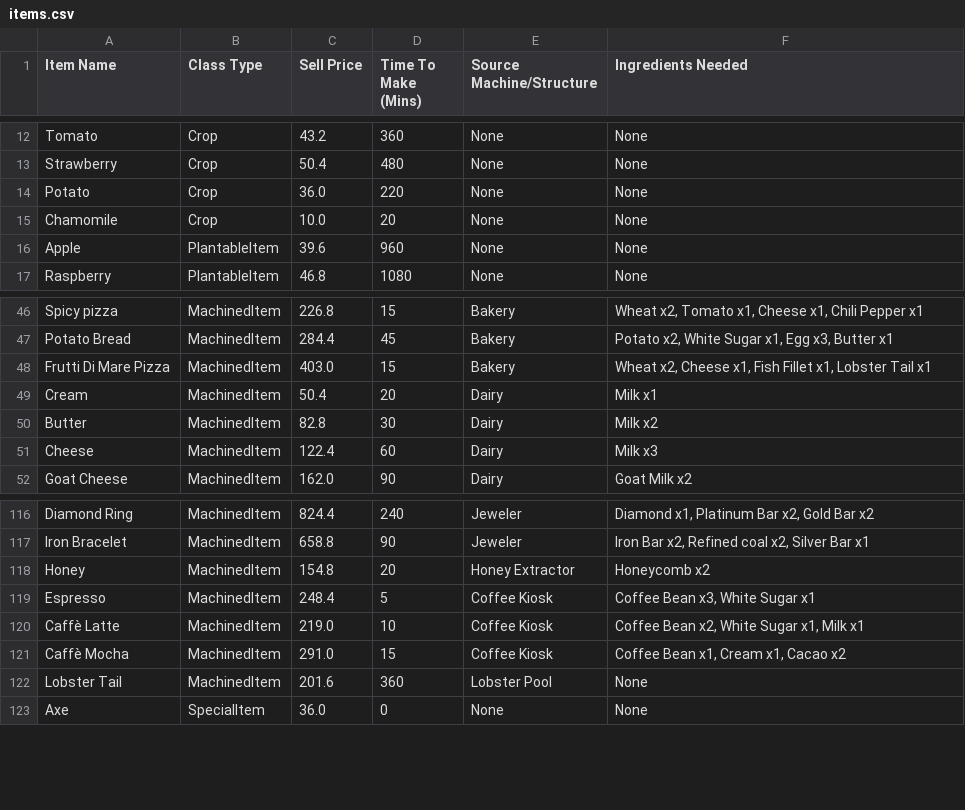
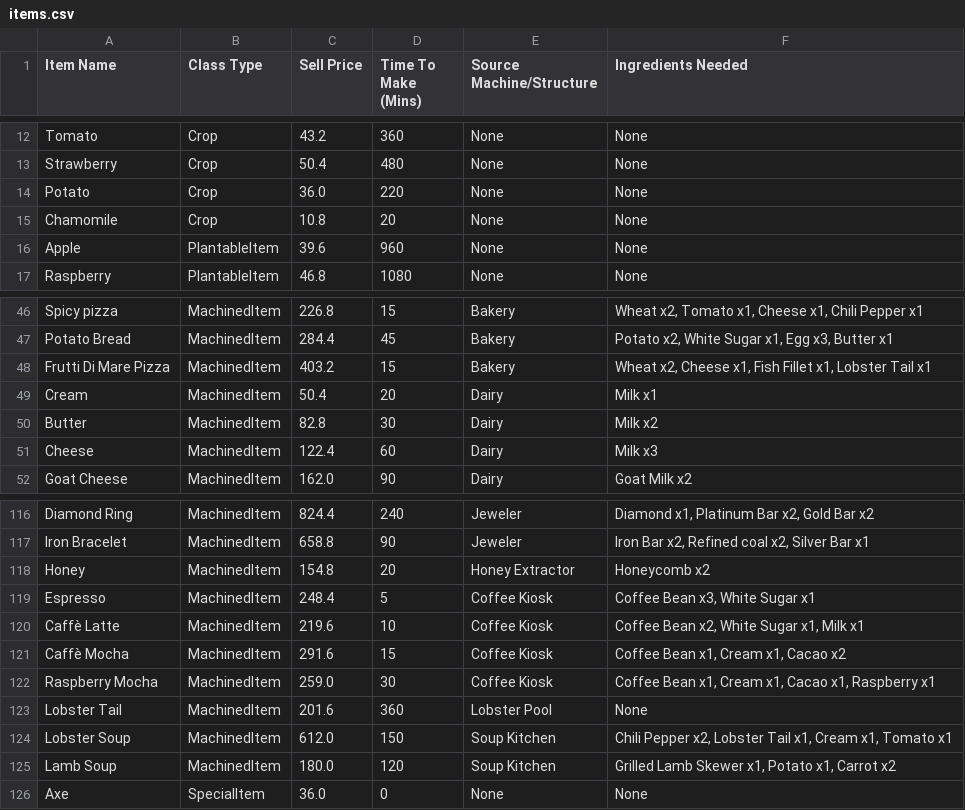
Before and after one commit to tyboro2002/hay_day_ecosystem, a CSV file: exports/items.csv, drawn as a sheet; only a part is shown, gaps mark what is left out.

```diff
--- a/exports/items.csv
+++ b/exports/items.csv
@@ -14,3 +14,3 @@ Strawberry,Crop,50.4,480,None,None
 Potato,Crop,36.0,220,None,None
-Chamomile,Crop,10.0,20,None,None
+Chamomile,Crop,10.8,20,None,None
 Apple,PlantableItem,39.6,960,None,None
@@ -47,3 +47,3 @@ Spicy pizza,MachinedItem,226.8,15,Bakery,"Wheat x2, Tomato x1, Cheese x1, Chili
 Potato Bread,MachinedItem,284.4,45,Bakery,"Potato x2, White Sugar x1, Egg x3, Butter x1"
-Frutti Di Mare Pizza,MachinedItem,403.0,15,Bakery,"Wheat x2, Cheese x1, Fish Fillet x1, Lobster Tail x1"
+Frutti Di Mare Pizza,MachinedItem,403.2,15,Bakery,"Wheat x2, Cheese x1, Fish Fillet x1, Lobster Tail x1"
 Cream,MachinedItem,50.4,20,Dairy,Milk x1
@@ -119,5 +119,8 @@ Honey,MachinedItem,154.8,20,Honey Extractor,Honeycomb x2
 Espresso,MachinedItem,248.4,5,Coffee Kiosk,"Coffee Bean x3, White Sugar x1"
-Caffè Latte,MachinedItem,219.0,10,Coffee Kiosk,"Coffee Bean x2, White Sugar x1, Milk x1"
-Caffè Mocha,MachinedItem,291.0,15,Coffee Kiosk,"Coffee Bean x1, Cream x1, Cacao x2"
+Caffè Latte,MachinedItem,219.6,10,Coffee Kiosk,"Coffee Bean x2, White Sugar x1, Milk x1"
+Caffè Mocha,MachinedItem,291.6,15,Coffee Kiosk,"Coffee Bean x1, Cream x1, Cacao x2"
+Raspberry Mocha,MachinedItem,259.0,30,Coffee Kiosk,"Coffee Bean x1, Cream x1, Cacao x1, Raspberry x1"
 Lobster Tail,MachinedItem,201.6,360,Lobster Pool,None
+Lobster Soup,MachinedItem,612.0,150,Soup Kitchen,"Chili Pepper x2, Lobster Tail x1, Cream x1, Tomato x1"
+Lamb Soup,MachinedItem,180.0,120,Soup Kitchen,"Grilled Lamb Skewer x1, Potato x1, Carrot x2"
 Axe,SpecialItem,36.0,0,None,None
```
Also changed, not shown: exports/infrastructure.csv, 30 other files.
